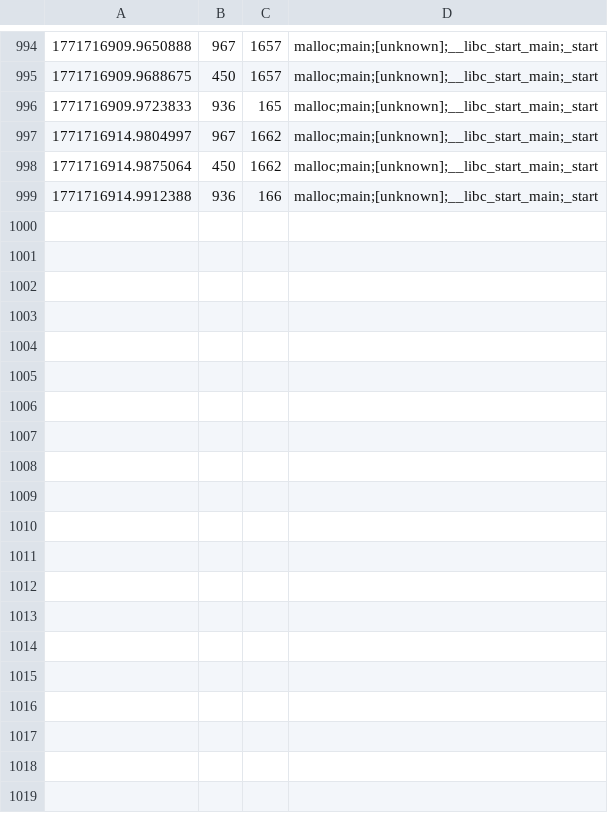
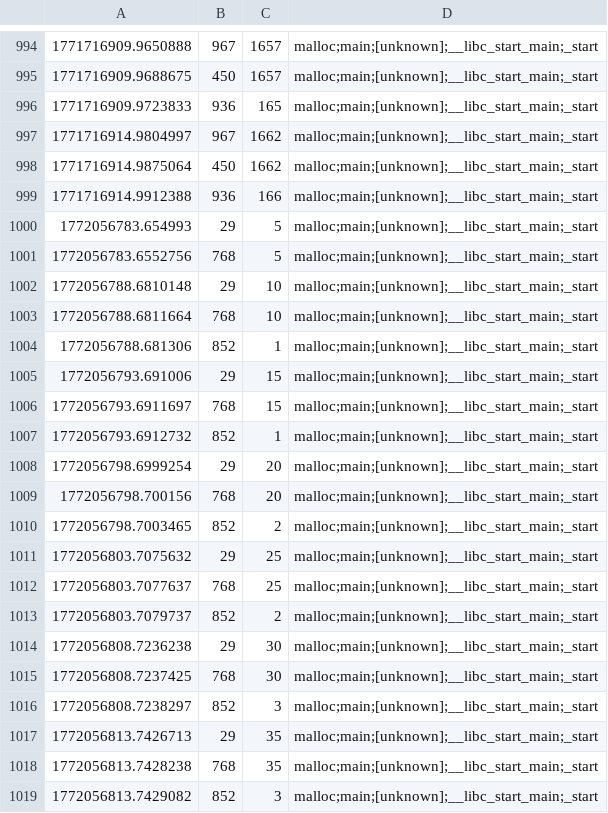
Before and after one commit to mskansara/ai-memory-leak-detector, a CSV file: data/memory_telemetry.csv, drawn as a sheet; only a part is shown, gaps mark what is left out; the diff covers the shown part only.

```diff
--- a/data/memory_telemetry.csv
+++ b/data/memory_telemetry.csv
@@ -999 +999,21 @@
 1771716914.9912388,936,166,malloc;main;[unknown];__libc_start_main;_start
+1772056783.654993,29,5,malloc;main;[unknown];__libc_start_main;_start
+1772056783.6552756,768,5,malloc;main;[unknown];__libc_start_main;_start
+1772056788.6810148,29,10,malloc;main;[unknown];__libc_start_main;_start
+1772056788.6811664,768,10,malloc;main;[unknown];__libc_start_main;_start
+1772056788.681306,852,1,malloc;main;[unknown];__libc_start_main;_start
+1772056793.691006,29,15,malloc;main;[unknown];__libc_start_main;_start
+1772056793.6911697,768,15,malloc;main;[unknown];__libc_start_main;_start
+1772056793.6912732,852,1,malloc;main;[unknown];__libc_start_main;_start
+1772056798.6999254,29,20,malloc;main;[unknown];__libc_start_main;_start
+1772056798.700156,768,20,malloc;main;[unknown];__libc_start_main;_start
+1772056798.7003465,852,2,malloc;main;[unknown];__libc_start_main;_start
+1772056803.7075632,29,25,malloc;main;[unknown];__libc_start_main;_start
+1772056803.7077637,768,25,malloc;main;[unknown];__libc_start_main;_start
+1772056803.7079737,852,2,malloc;main;[unknown];__libc_start_main;_start
+1772056808.7236238,29,30,malloc;main;[unknown];__libc_start_main;_start
+1772056808.7237425,768,30,malloc;main;[unknown];__libc_start_main;_start
+1772056808.7238297,852,3,malloc;main;[unknown];__libc_start_main;_start
+1772056813.7426713,29,35,malloc;main;[unknown];__libc_start_main;_start
+1772056813.7428238,768,35,malloc;main;[unknown];__libc_start_main;_start
+1772056813.7429082,852,3,malloc;main;[unknown];__libc_start_main;_start
```
Also changed, not shown: 15 added rows elsewhere in this file, 9 other files.
